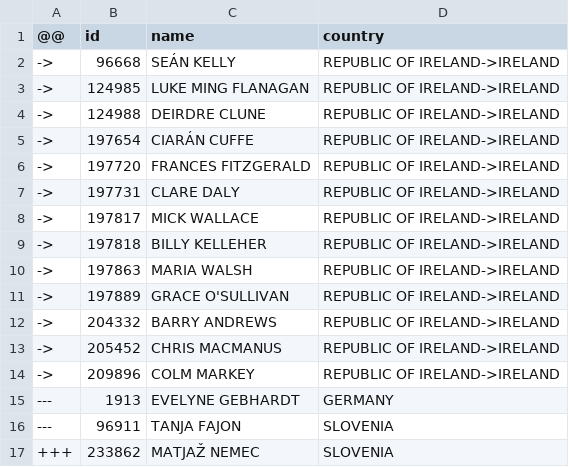
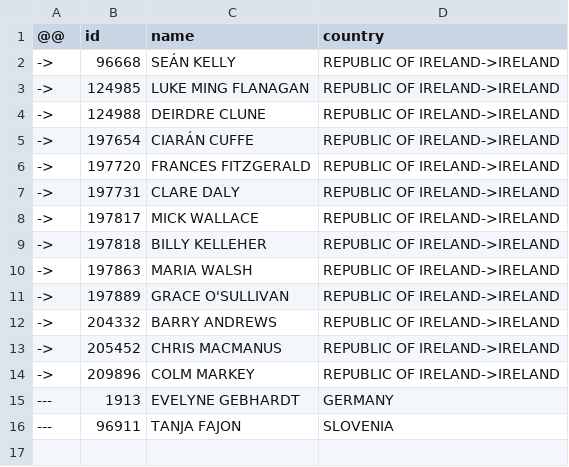
Before and after one commit to every-politician-scrapers/european-parliament, a CSV file: data/diff.csv, drawn as a sheet; the diff names each change by its address in the sheet, - before the commit and + after, or states it on an @@ line.

```diff
--- a/data/diff.csv
+++ b/data/diff.csv
-row 17: +++ | 233862 | MATJAŽ NEMEC | SLOVENIA
```
Also changed, not shown: data/wikidata.csv.
